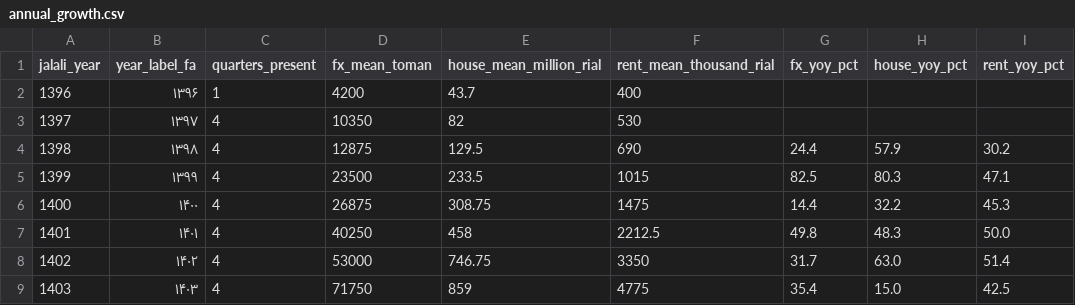
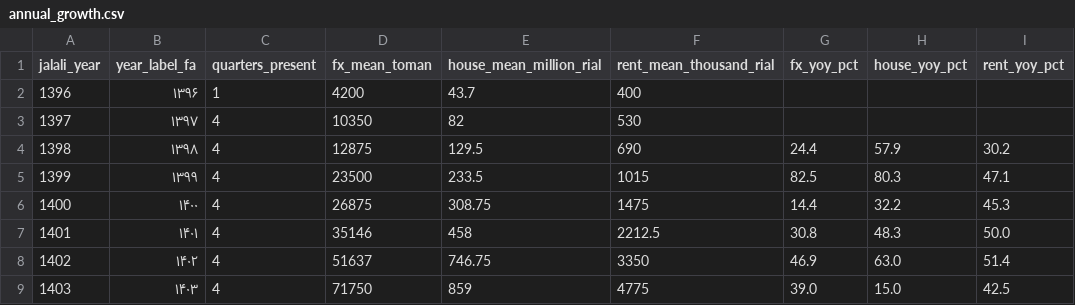
Before and after one commit to hrahmadi/gas-housing, a CSV file: data/rent_drivers/annual_growth.csv, drawn as a sheet.

```diff
--- a/data/rent_drivers/annual_growth.csv
+++ b/data/rent_drivers/annual_growth.csv
@@ -6,4 +6,4 @@ jalali_year,year_label_fa,quarters_present,fx_mean_toman,house_mean_million_rial
 1400,۱۴۰۰,4,26875,308.75,1475,14.4,32.2,45.3
-1401,۱۴۰۱,4,40250,458,2212.5,49.8,48.3,50.0
-1402,۱۴۰۲,4,53000,746.75,3350,31.7,63.0,51.4
-1403,۱۴۰۳,4,71750,859,4775,35.4,15.0,42.5
+1401,۱۴۰۱,4,35146,458,2212.5,30.8,48.3,50.0
+1402,۱۴۰۲,4,51637,746.75,3350,46.9,63.0,51.4
+1403,۱۴۰۳,4,71750,859,4775,39.0,15.0,42.5
```
Also changed, not shown: data/rent_drivers/panel_quarterly.csv, data/sources.csv, 7 other files.
